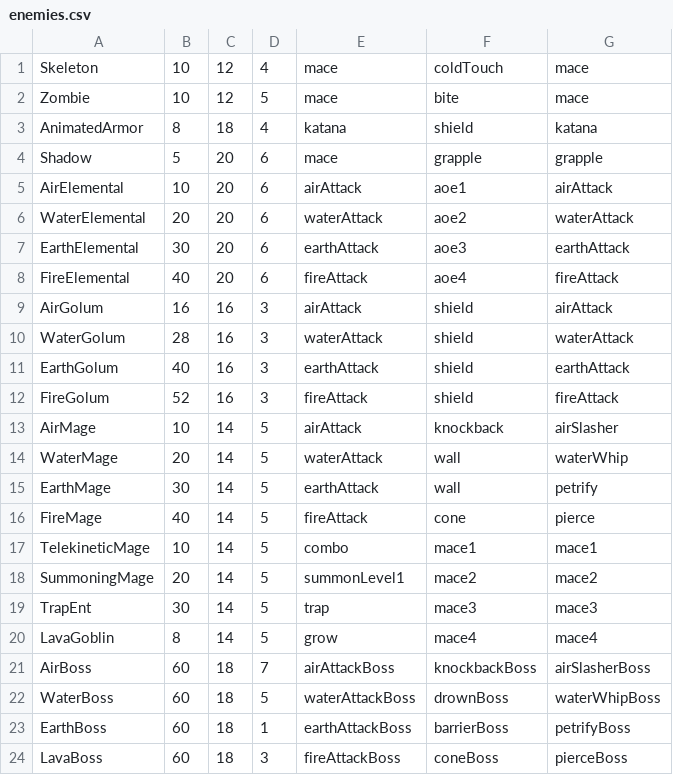
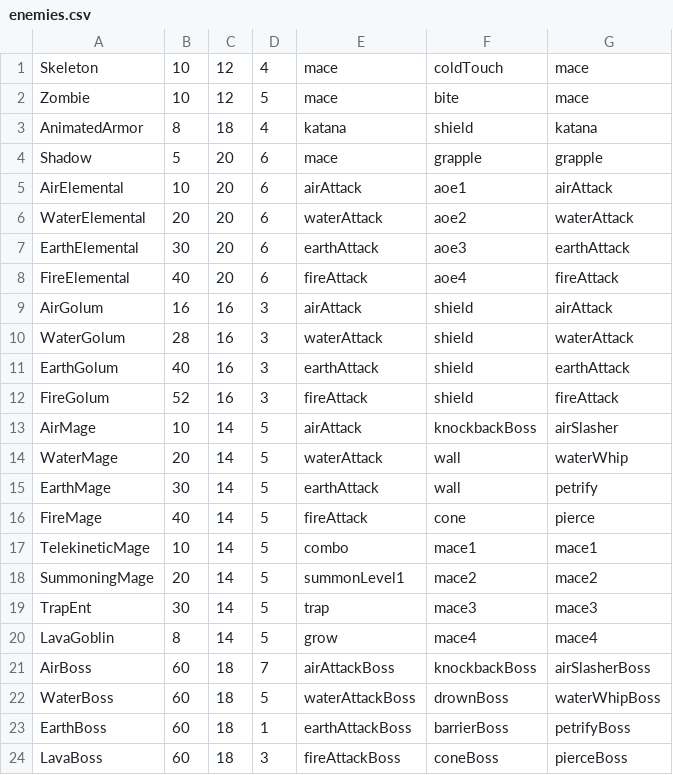
Before and after one commit to UpwindPlains70/ICT290, a CSV file: CAMPUS TOUR/data/Levels/enemies.csv, drawn as a sheet.

```diff
--- a/CAMPUS TOUR/data/Levels/enemies.csv
+++ b/CAMPUS TOUR/data/Levels/enemies.csv
@@ -12,3 +12,3 @@ EarthGolum,40,16,3,earthAttack,shield,earthAttack
 FireGolum,52,16,3,fireAttack,shield,fireAttack
-AirMage,10,14,5,airAttack,knockback,airSlasher
+AirMage,10,14,5,airAttack,knockbackBoss,airSlasher
 WaterMage,20,14,5,waterAttack,wall,waterWhip
```
Also changed, not shown: CAMPUS TOUR/data/Class/abilities.csv.
